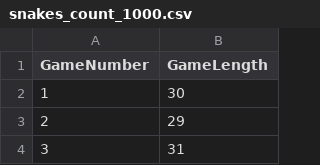
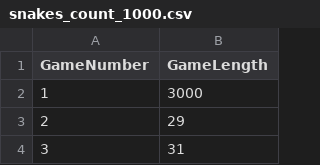
Before and after one commit to RekaKR/data-visualization-javascript, a CSV file: CSV/snakes_count_1000.csv, drawn as a sheet; only a part is shown.

```diff
--- a/CSV/snakes_count_1000.csv
+++ b/CSV/snakes_count_1000.csv
@@ -1,3 +1,3 @@
 GameNumber,GameLength
-1, 30
+1, 3000
 2, 29
```
Also changed, not shown: CSV/snakes_count_1000_v2.csv, 1 other file.
